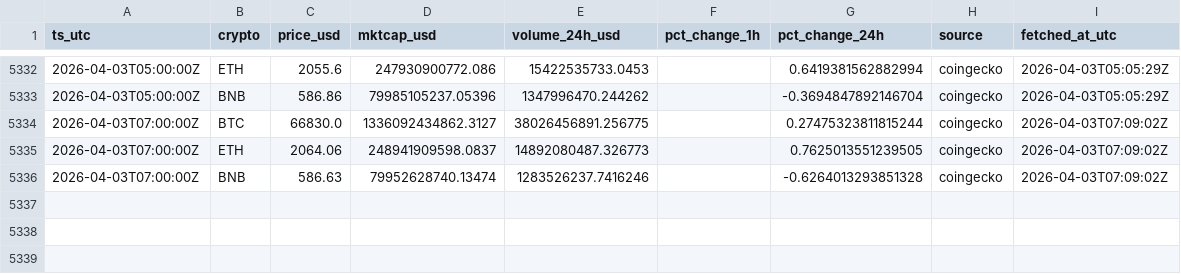
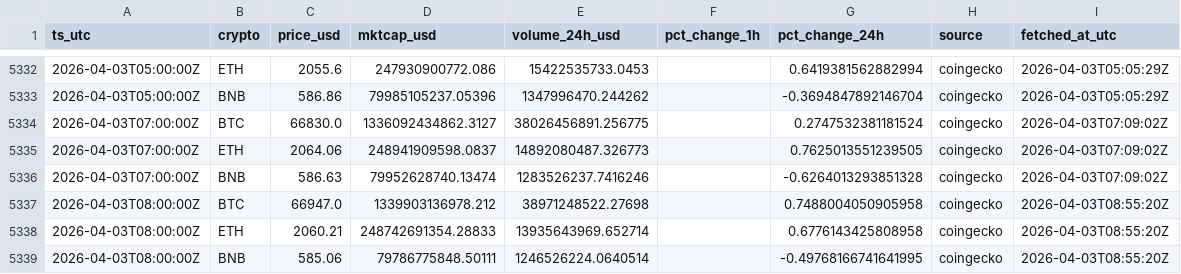
Before and after one commit to gertidokaj/crypto-sentiment-forecasting, a CSV file: data/live/market_history.csv, drawn as a sheet; only a part is shown, gaps mark what is left out.

```diff
--- a/data/live/market_history.csv
+++ b/data/live/market_history.csv
@@ -5333,4 +5333,7 @@ ts_utc,crypto,price_usd,mktcap_usd,volume_24h_usd,pct_change_1h,pct_change_24h,s
 2026-04-03T05:00:00Z,BNB,586.86,79985105237.05396,1347996470.244262,,-0.3694847892146704,coingecko,2026-04-03T05:05:29Z
-2026-04-03T07:00:00Z,BTC,66830.0,1336092434862.3127,38026456891.256775,,0.27475323811815244,coingecko,2026-04-03T07:09:02Z
+2026-04-03T07:00:00Z,BTC,66830.0,1336092434862.3127,38026456891.256775,,0.2747532381181524,coingecko,2026-04-03T07:09:02Z
 2026-04-03T07:00:00Z,ETH,2064.06,248941909598.0837,14892080487.326773,,0.7625013551239505,coingecko,2026-04-03T07:09:02Z
 2026-04-03T07:00:00Z,BNB,586.63,79952628740.13474,1283526237.7416246,,-0.6264013293851328,coingecko,2026-04-03T07:09:02Z
+2026-04-03T08:00:00Z,BTC,66947.0,1339903136978.212,38971248522.27698,,0.7488004050905958,coingecko,2026-04-03T08:55:20Z
+2026-04-03T08:00:00Z,ETH,2060.21,248742691354.28833,13935643969.652714,,0.6776143425808958,coingecko,2026-04-03T08:55:20Z
+2026-04-03T08:00:00Z,BNB,585.06,79786775848.50111,1246526224.0640514,,-0.49768166741641995,coingecko,2026-04-03T08:55:20Z
```
Also changed, not shown: data/live/features_latest.csv, data/live/market_latest.csv, 5 other files.
